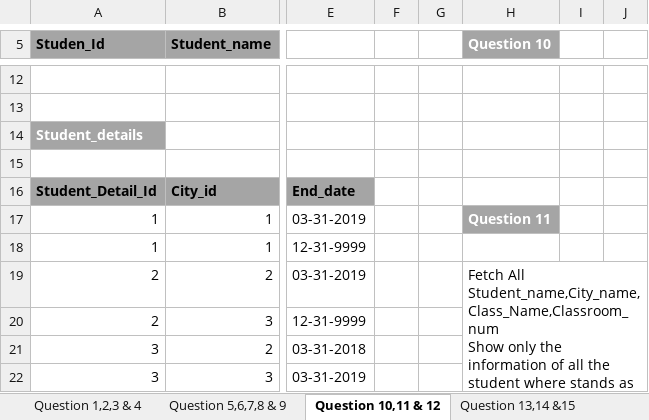
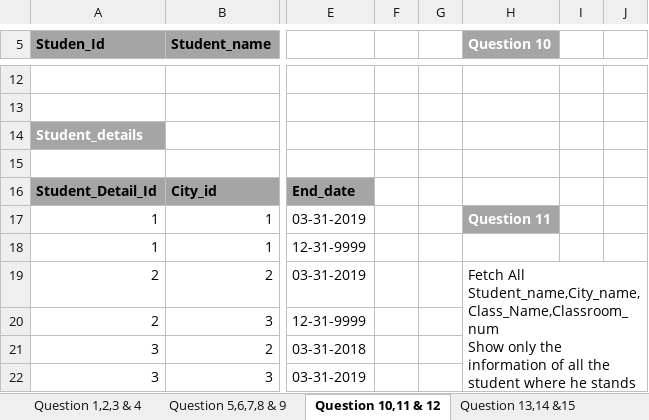
Before and after one commit to Vivekkumar2019/Accenture, an Excel workbook: Assessment2.xlsx, sheet Question 10,11 & 12, drawn as a sheet; only a part is shown, gaps mark what is left out; values as stored, in another font and other column widths than the file's, no borders; the diff names each change by its address in the sheet, - before the commit and + after, or states it on an @@ line.

```diff
--- a/Assessment2.xlsx (sheet Question 10,11 & 12)
+++ b/Assessment2.xlsx (sheet Question 10,11 & 12)
-H19 (Question 10): …student where stands as of today date
+H19 (Question 10): …student where he stands as of today'S date
```
Also changed, not shown: sheet Question 5,6,7,8 & 9, sheet Question 13,14 &15.
